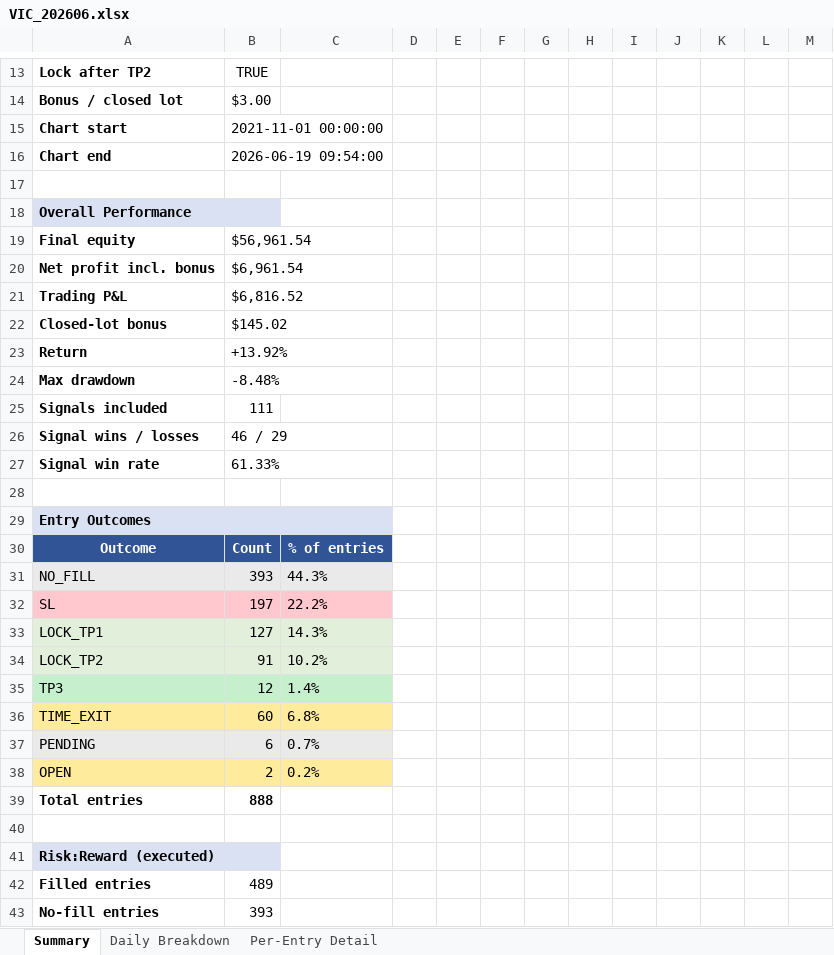
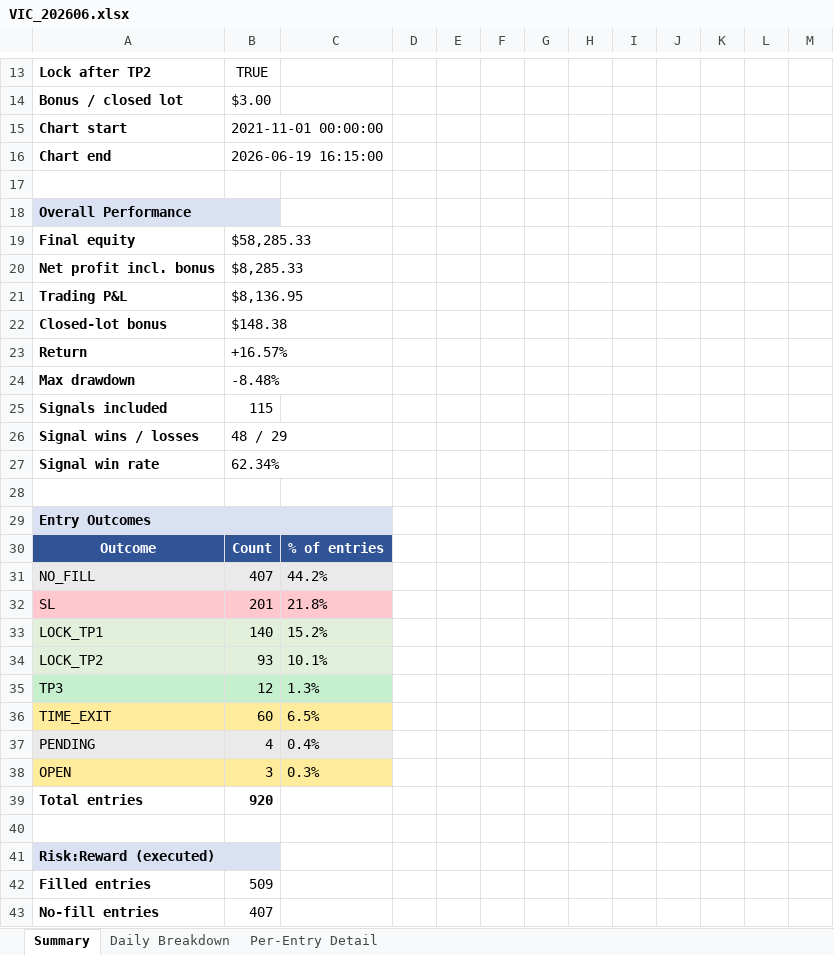
Before and after one commit to furqonajiy/gd-bt, an Excel workbook: reports/VIC_202606.xlsx, sheet Summary, drawn as a sheet; only a part is shown, gaps mark what is left out; values as stored, in another font and other column widths than the file's, no borders; the diff covers the shown part only; the diff names each change by its address in the sheet, - before the commit and + after, or states it on an @@ line.

```diff
--- a/reports/VIC_202606.xlsx (sheet Summary)
+++ b/reports/VIC_202606.xlsx (sheet Summary)
-B16: 2026-06-19 09:54:00
+B16: 2026-06-19 16:15:00
-B19: $56,961.54
+B19: $58,285.33
-B20: $6,961.54
+B20: $8,285.33
-B21: $6,816.52
+B21: $8,136.95
-B22: $145.02
+B22: $148.38
-B23: +13.92%
+B23: +16.57%
-B25: 111
+B25: 115
-B26: 46 / 29
+B26: 48 / 29
-B27: 61.33%
+B27: 62.34%
-B31: 393
+B31: 407
-C31: 44.3%
+C31: 44.2%
-B32: 197
+B32: 201
-C32: 22.2%
+C32: 21.8%
-B33: 127
+B33: 140
-C33: 14.3%
+C33: 15.2%
-B34: 91
+B34: 93
-C34: 10.2%
+C34: 10.1%
-C35: 1.4%
+C35: 1.3%
-C36: 6.8%
+C36: 6.5%
-B37: 6
+B37: 4
-C37: 0.7%
+C37: 0.4%
-B38: 2
+B38: 3
-C38: 0.2%
+C38: 0.3%
-B39: 888
+B39: 920
-B42: 489
+B42: 509
-B43: 393
+B43: 407
```
Also changed, not shown: 14 edited cells elsewhere in this sheet, sheet Per-Entry Detail, sheet Daily Breakdown, 3 other files.
